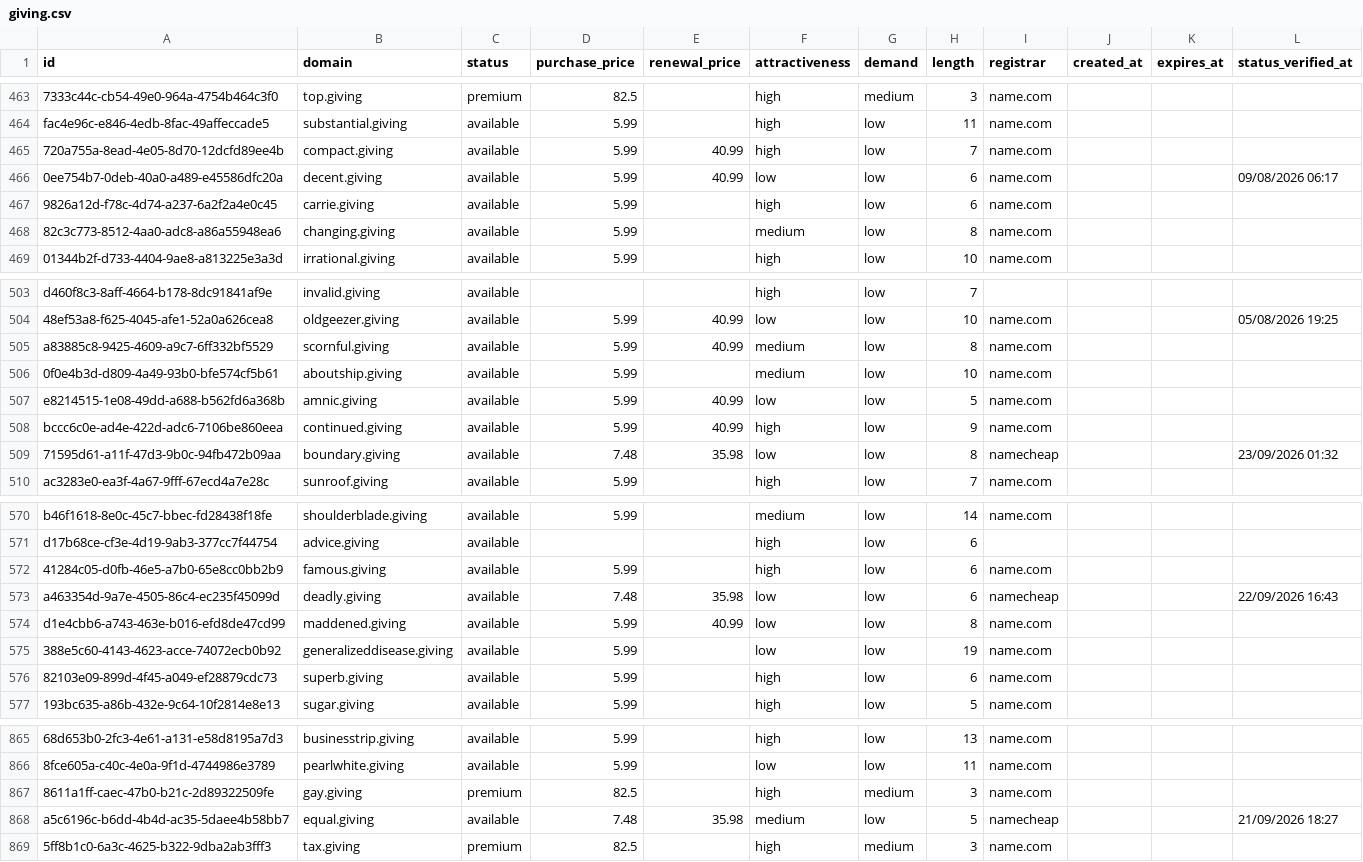
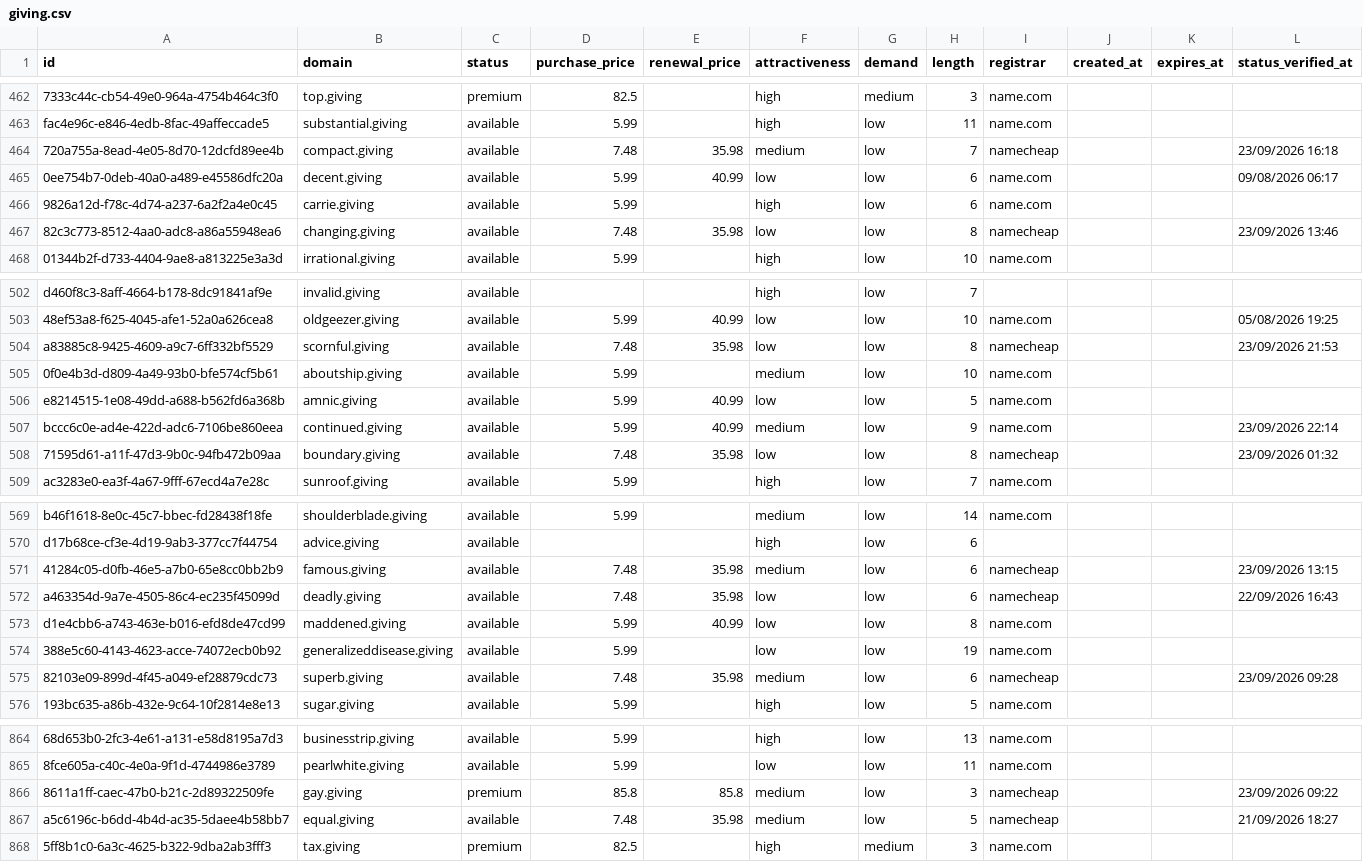
Before and after one commit to UniqueDomains/giving-oneword-domains, a CSV file: giving.csv, drawn as a sheet; only a part is shown, gaps mark what is left out; addresses are those after the commit; the diff covers the shown part only; the diff names each change by its address in the sheet, - before the commit and + after, or states it on an @@ line.

```diff
--- a/giving.csv
+++ b/giving.csv
-D464 (purchase_price): 5.99
+D464 (purchase_price): 7.48
-E464 (renewal_price): 40.99
+E464 (renewal_price): 35.98
-F464 (attractiveness): high
+F464 (attractiveness): medium
-I464 (registrar): name.com
+I464 (registrar): namecheap
-L464 (status_verified_at): (empty)
+L464 (status_verified_at): 23/09/2026 16:18
-D467 (purchase_price): 5.99
+D467 (purchase_price): 7.48
-E467 (renewal_price): (empty)
+E467 (renewal_price): 35.98
-F467 (attractiveness): medium
+F467 (attractiveness): low
-I467 (registrar): name.com
+I467 (registrar): namecheap
-L467 (status_verified_at): (empty)
+L467 (status_verified_at): 23/09/2026 13:46
-D504 (purchase_price): 5.99
+D504 (purchase_price): 7.48
-E504 (renewal_price): 40.99
+E504 (renewal_price): 35.98
-F504 (attractiveness): medium
+F504 (attractiveness): low
-I504 (registrar): name.com
+I504 (registrar): namecheap
-L504 (status_verified_at): (empty)
+L504 (status_verified_at): 23/09/2026 21:53
-F507 (attractiveness): high
+F507 (attractiveness): medium
-L507 (status_verified_at): (empty)
+L507 (status_verified_at): 23/09/2026 22:14
-D571 (purchase_price): 5.99
+D571 (purchase_price): 7.48
-E571 (renewal_price): (empty)
+E571 (renewal_price): 35.98
-F571 (attractiveness): high
+F571 (attractiveness): medium
-I571 (registrar): name.com
+I571 (registrar): namecheap
-L571 (status_verified_at): (empty)
+L571 (status_verified_at): 23/09/2026 13:15
-D575 (purchase_price): 5.99
+D575 (purchase_price): 7.48
-E575 (renewal_price): (empty)
+E575 (renewal_price): 35.98
-F575 (attractiveness): high
+F575 (attractiveness): medium
-I575 (registrar): name.com
+I575 (registrar): namecheap
-L575 (status_verified_at): (empty)
+L575 (status_verified_at): 23/09/2026 09:28
-D866 (purchase_price): 82.5
+D866 (purchase_price): 85.8
-E866 (renewal_price): (empty)
+E866 (renewal_price): 85.8
-F866 (attractiveness): high
+F866 (attractiveness): medium
-G866 (demand): medium
+G866 (demand): low
-I866 (registrar): name.com
+I866 (registrar): namecheap
-L866 (status_verified_at): (empty)
+L866 (status_verified_at): 23/09/2026 09:22
```
Also changed, not shown: 1 added row, 1 removed row and 142 edited cells elsewhere in this file, 4 other files.
